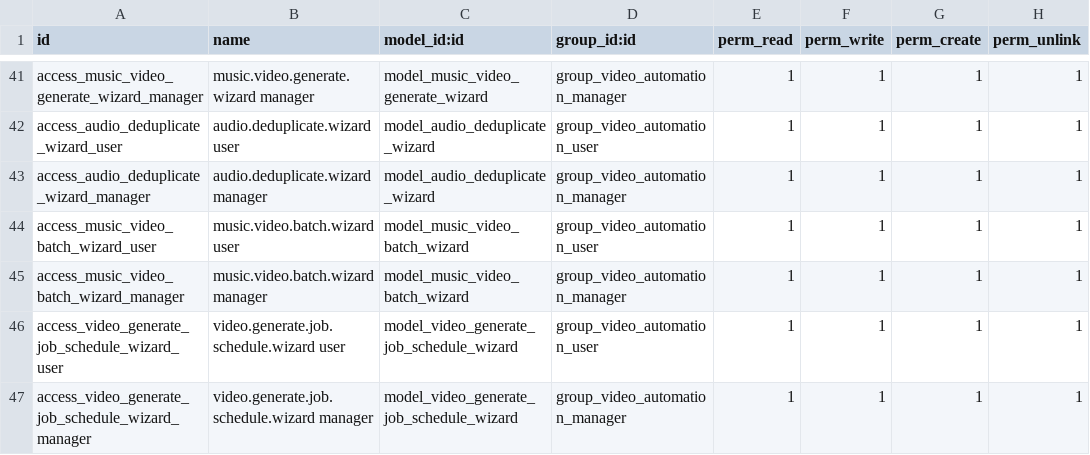
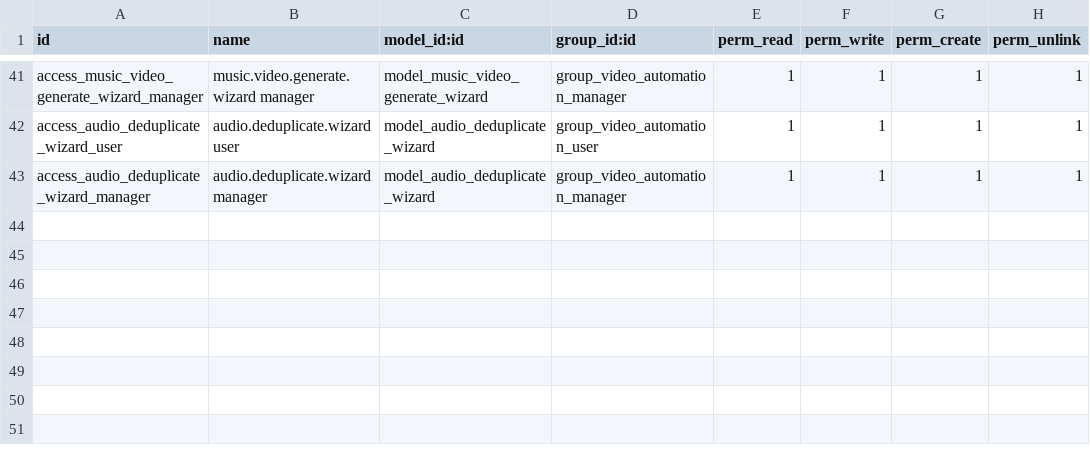
Before and after one commit to binhpn212002/video_automation, a CSV file: addons/video_automation/security/ir.model.access.csv, drawn as a sheet; only a part is shown, gaps mark what is left out.

Commit message:
refactor: remove obsolete batch and schedule wizards and simplify image loading

```diff
--- a/addons/video_automation/security/ir.model.access.csv
+++ b/addons/video_automation/security/ir.model.access.csv
@@ -43,5 +43 @@ access_audio_deduplicate_wizard_user,audio.deduplicate.wizard user,model_audio_d
 access_audio_deduplicate_wizard_manager,audio.deduplicate.wizard manager,model_audio_deduplicate_wizard,group_video_automation_manager,1,1,1,1
-access_music_video_batch_wizard_user,music.video.batch.wizard user,model_music_video_batch_wizard,group_video_automation_user,1,1,1,1
-access_music_video_batch_wizard_manager,music.video.batch.wizard manager,model_music_video_batch_wizard,group_video_automation_manager,1,1,1,1
-access_video_generate_job_schedule_wizard_user,video.generate.job.schedule.wizard user,model_video_generate_job_schedule_wizard,group_video_automation_user,1,1,1,1
-access_video_generate_job_schedule_wizard_manager,video.generate.job.schedule.wizard manager,model_video_generate_job_schedule_wizard,group_video_automation_manager,1,1,1,1
```
Also changed, not shown: 12 other files.
